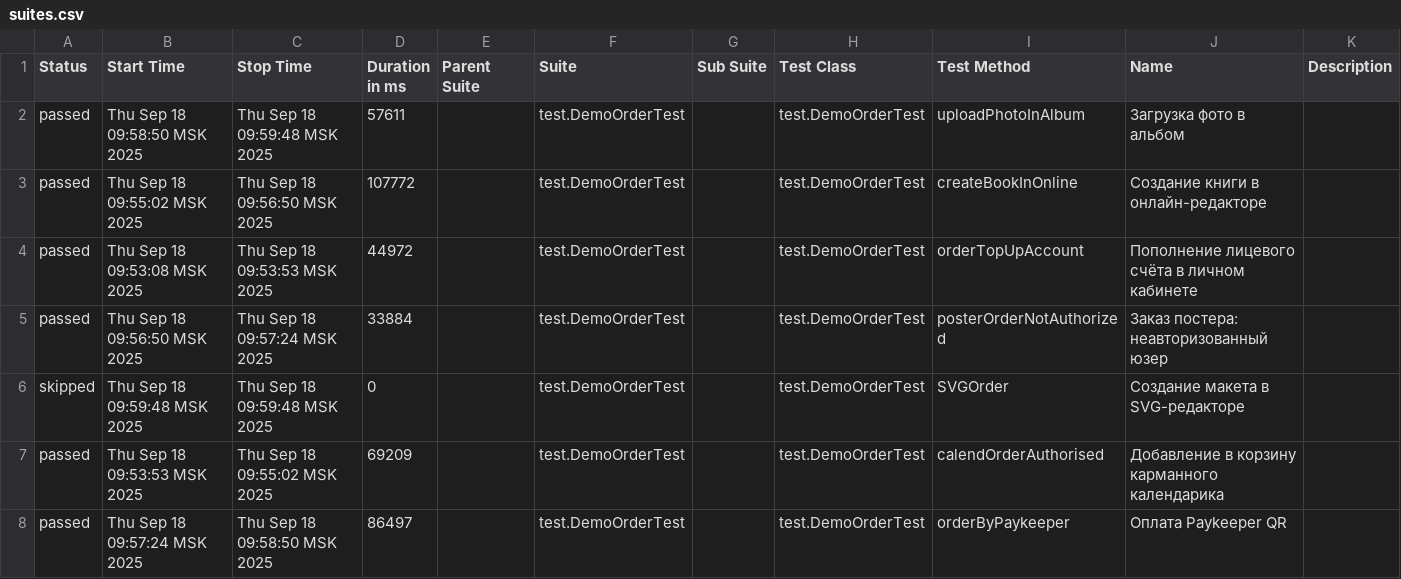
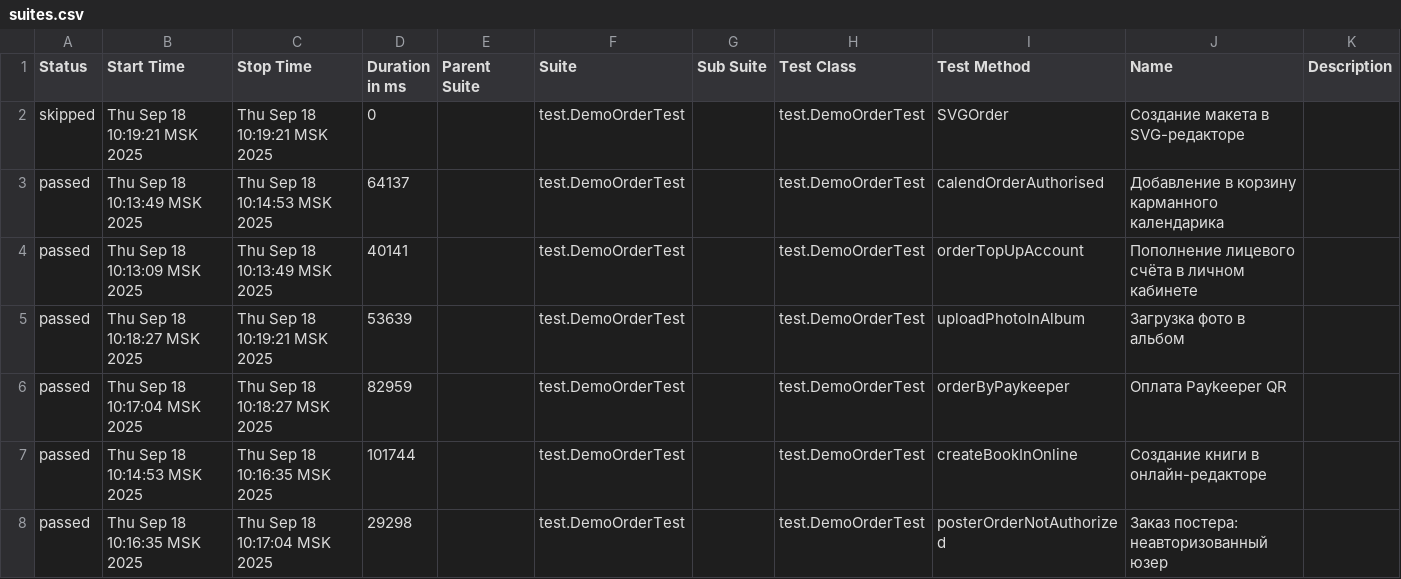
Before and after one commit to polinam-netprint/allure-reports-for-web, a CSV file: web-master/data/suites.csv, drawn as a sheet.

Commit message:
Update report for master

```diff
--- a/web-master/data/suites.csv
+++ b/web-master/data/suites.csv
@@ -1,8 +1,8 @@
 "Status","Start Time","Stop Time","Duration in ms","Parent Suite","Suite","Sub Suite","Test Class","Test Method","Name","Description"
-"passed","Thu Sep 18 09:58:50 MSK 2025","Thu Sep 18 09:59:48 MSK 2025","57611","","test.DemoOrderTest","","test.DemoOrderTest","uploadPhotoInAlbum","Загрузка фото в альбом",""
-"passed","Thu Sep 18 09:55:02 MSK 2025","Thu Sep 18 09:56:50 MSK 2025","107772","","test.DemoOrderTest","","test.DemoOrderTest","createBookInOnline","Создание книги в онлайн-редакторе",""
-"passed","Thu Sep 18 09:53:08 MSK 2025","Thu Sep 18 09:53:53 MSK 2025","44972","","test.DemoOrderTest","","test.DemoOrderTest","orderTopUpAccount","Пополнение лицевого счёта в личном кабинете",""
-"passed","Thu Sep 18 09:56:50 MSK 2025","Thu Sep 18 09:57:24 MSK 2025","33884","","test.DemoOrderTest","","test.DemoOrderTest","posterOrderNotAuthorized","Заказ постера: неавторизованный юзер",""
-"skipped","Thu Sep 18 09:59:48 MSK 2025","Thu Sep 18 09:59:48 MSK 2025","0","","test.DemoOrderTest","","test.DemoOrderTest","SVGOrder","Создание макета в SVG-редакторе",""
-"passed","Thu Sep 18 09:53:53 MSK 2025","Thu Sep 18 09:55:02 MSK 2025","69209","","test.DemoOrderTest","","test.DemoOrderTest","calendOrderAuthorised","Добавление в корзину карманного календарика",""
-"passed","Thu Sep 18 09:57:24 MSK 2025","Thu Sep 18 09:58:50 MSK 2025","86497","","test.DemoOrderTest","","test.DemoOrderTest","orderByPaykeeper","Оплата Paykeeper QR",""
+"skipped","Thu Sep 18 10:19:21 MSK 2025","Thu Sep 18 10:19:21 MSK 2025","0","","test.DemoOrderTest","","test.DemoOrderTest","SVGOrder","Создание макета в SVG-редакторе",""
+"passed","Thu Sep 18 10:13:49 MSK 2025","Thu Sep 18 10:14:53 MSK 2025","64137","","test.DemoOrderTest","","test.DemoOrderTest","calendOrderAuthorised","Добавление в корзину карманного календарика",""
+"passed","Thu Sep 18 10:13:09 MSK 2025","Thu Sep 18 10:13:49 MSK 2025","40141","","test.DemoOrderTest","","test.DemoOrderTest","orderTopUpAccount","Пополнение лицевого счёта в личном кабинете",""
+"passed","Thu Sep 18 10:18:27 MSK 2025","Thu Sep 18 10:19:21 MSK 2025","53639","","test.DemoOrderTest","","test.DemoOrderTest","uploadPhotoInAlbum","Загрузка фото в альбом",""
+"passed","Thu Sep 18 10:17:04 MSK 2025","Thu Sep 18 10:18:27 MSK 2025","82959","","test.DemoOrderTest","","test.DemoOrderTest","orderByPaykeeper","Оплата Paykeeper QR",""
+"passed","Thu Sep 18 10:14:53 MSK 2025","Thu Sep 18 10:16:35 MSK 2025","101744","","test.DemoOrderTest","","test.DemoOrderTest","createBookInOnline","Создание книги в онлайн-редакторе",""
+"passed","Thu Sep 18 10:16:35 MSK 2025","Thu Sep 18 10:17:04 MSK 2025","29298","","test.DemoOrderTest","","test.DemoOrderTest","posterOrderNotAuthorized","Заказ постера: неавторизованный юзер",""
```
Also changed, not shown: 20 other files.
